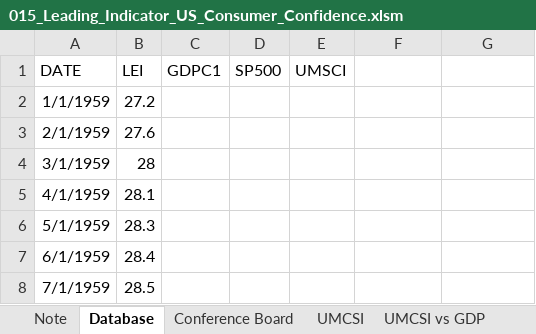
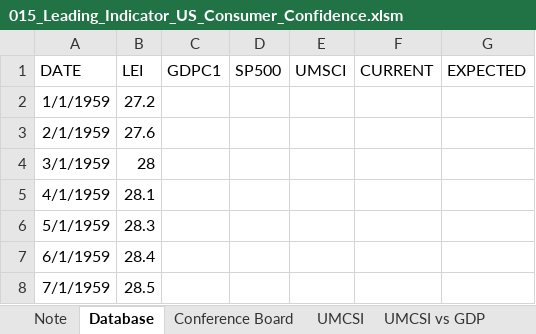
Before and after one commit to markjm5/portfoliomanagement, an Excel workbook: trading_excel_files/03_Leading_Indicators/015_Leading_Indicator_US_Consumer_Confidence.xlsm, sheet Database, drawn as a sheet; only a part is shown; values as stored, in another font and other column widths than the file's, no borders; the diff names each change by its address in the sheet, - before the commit and + after, or states it on an @@ line.

Commit message:
renamed columns in df_UM_SUMMARY for 015

```diff
--- a/trading_excel_files/03_Leading_Indicators/015_Leading_Indicator_US_Consumer_Confidence.xlsm (sheet Database)
+++ b/trading_excel_files/03_Leading_Indicators/015_Leading_Indicator_US_Consumer_Confidence.xlsm (sheet Database)
-F1: (empty)
+F1: CURRENT
-G1: (empty)
+G1: EXPECTED
```
Also changed, not shown: 1 other file.
